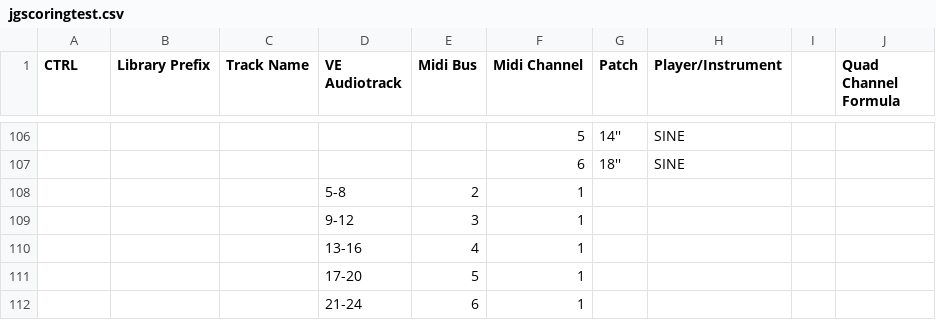
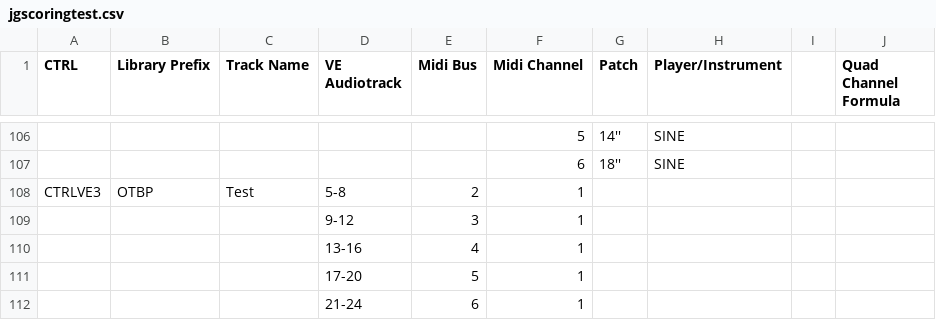
Before and after one commit to johanngrillenbeck/MCTM, a CSV file: Ressources/jgscoringtest.csv, drawn as a sheet; only a part is shown, gaps mark what is left out; the diff names each change by its address in the sheet, - before the commit and + after, or states it on an @@ line.

Commit message:
correctly create all channels and routing

```diff
--- a/Ressources/jgscoringtest.csv
+++ b/Ressources/jgscoringtest.csv
-A108 (CTRL): (empty)
+A108 (CTRL): CTRLVE3
-B108 (Library Prefix): (empty)
+B108 (Library Prefix): OTBP
-C108 (Track Name): (empty)
+C108 (Track Name): Test
```
Also changed, not shown: 1 other file.
